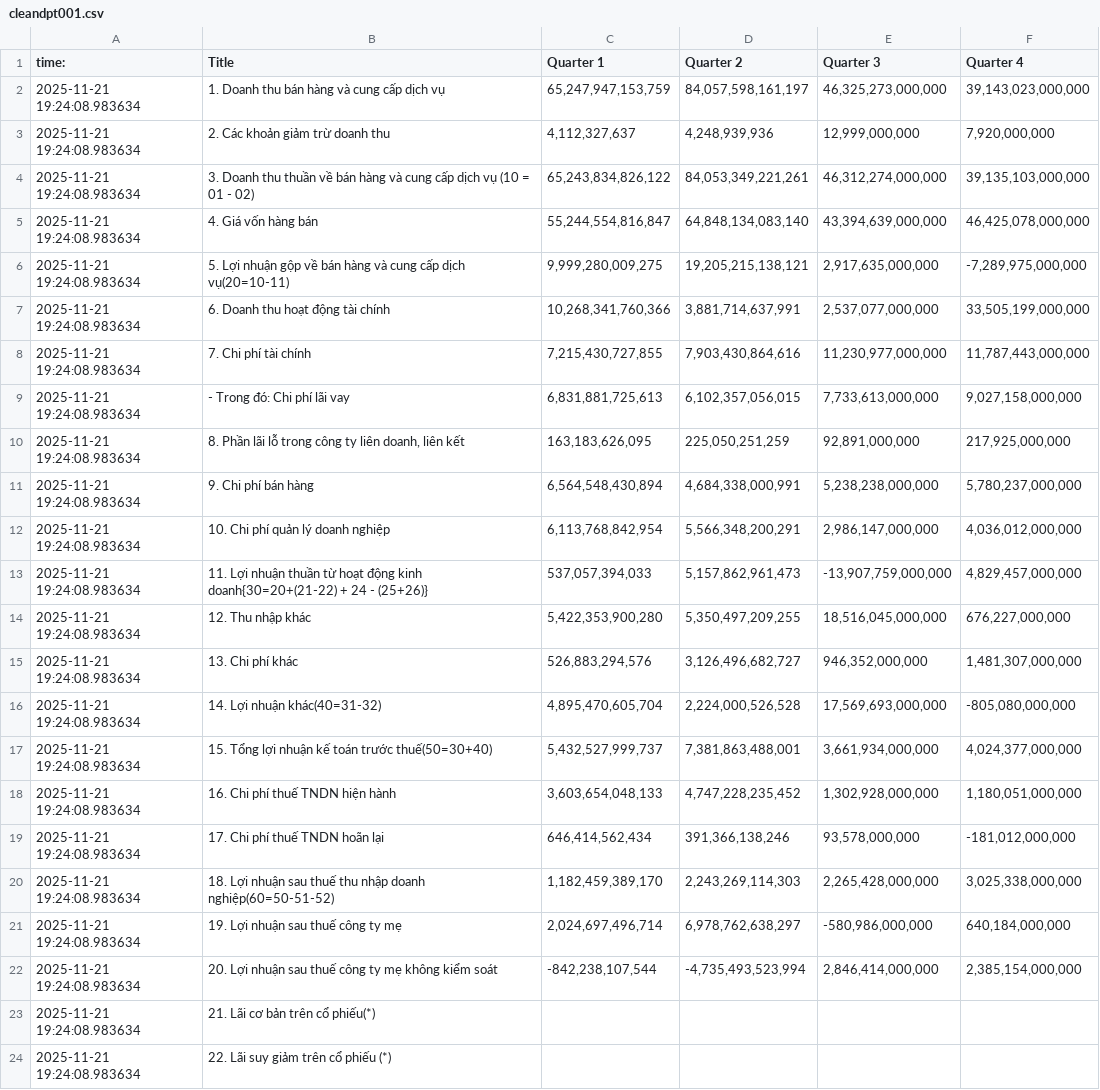
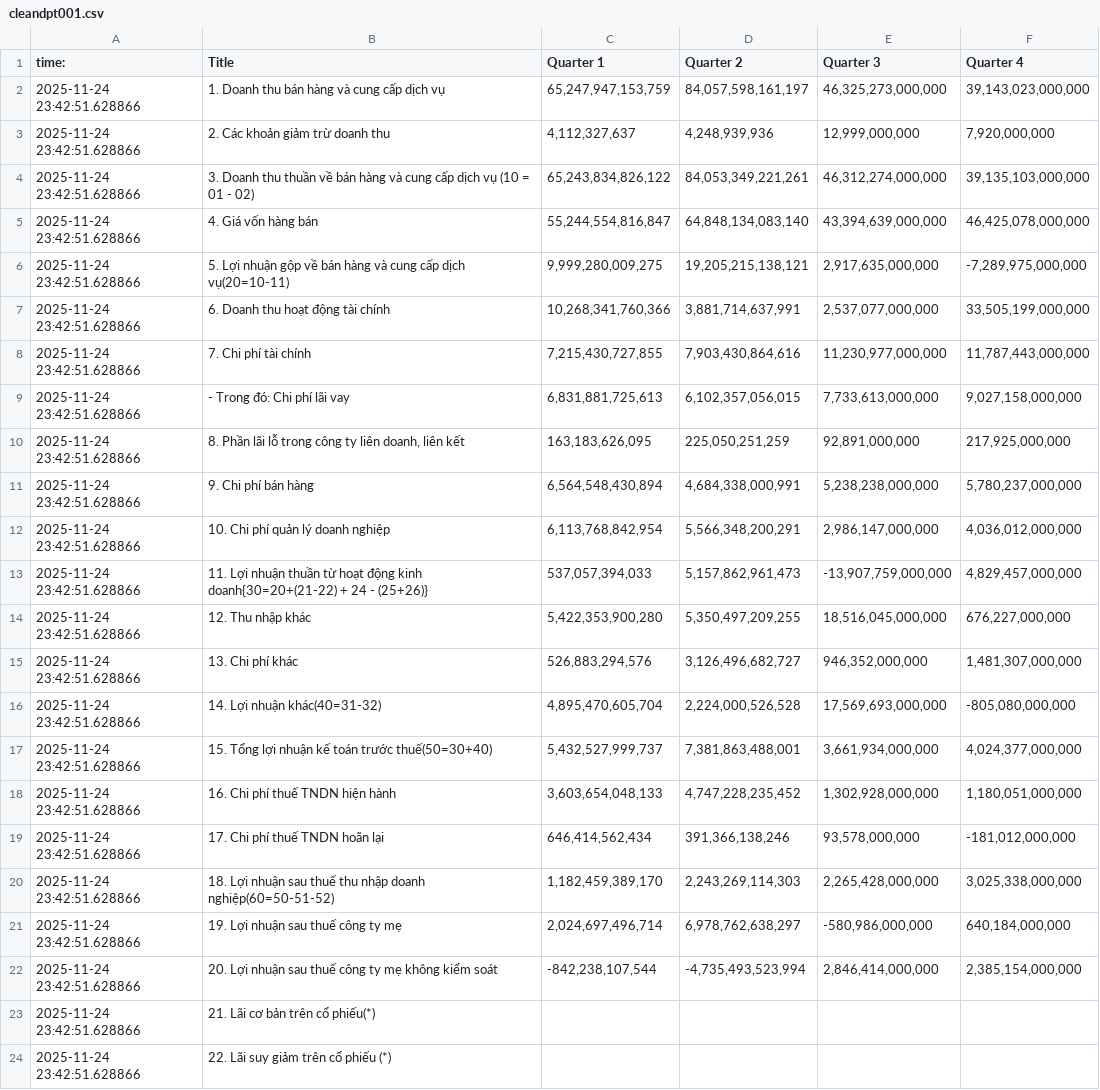
Before and after one commit to Mercenarya/FINSIGHT, a CSV file: data/raw/cleandpt001.csv, drawn as a sheet; the diff names each change by its address in the sheet, - before the commit and + after, or states it on an @@ line.

```diff
--- a/data/raw/cleandpt001.csv
+++ b/data/raw/cleandpt001.csv
-A2:A24 (time:): 2025-11-21 19:24:08.983634
+A2:A24 (time:): 2025-11-24 23:42:51.628866
```
Also changed, not shown: data/raw/assets001.csv, 6 other files.
